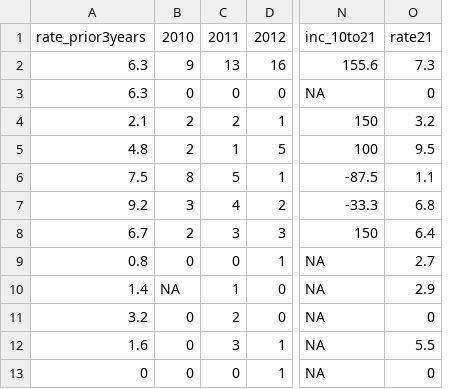
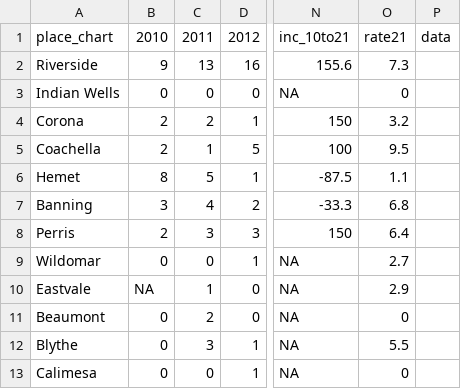
Before and after one commit to abcotvdata/safetytracker_losangeles, a CSV file: data/output/annual/riverside_murder.csv, drawn as a sheet; only a part is shown, gaps mark what is left out; removed rows and columns are numbered as before the commit, all else as after; the diff names each change by its address in the sheet, - before the commit and + after, or states it on an @@ line.

Commit message:
Code for chart making

```diff
--- a/data/output/annual/riverside_murder.csv
+++ b/data/output/annual/riverside_murder.csv
-column A, rows 1-13: rate_prior3years | 6.3 | 6.3 | 2.1 | 4.8 | 7.5 | 9.2 | 6.7 | 0.8 | 1.4 | 3.2 | 1.6 | 0
+column A, rows 1-13: place_chart | Riverside | Indian Wells | Corona | Coachella | Hemet | Banning | Perris | Wildomar | Eastvale | Beaumont | Blythe | Calimesa
+column P, row 1: data
```
Also changed, not shown: data/output/annual/riverside_sexassault.csv, 2 other files.
